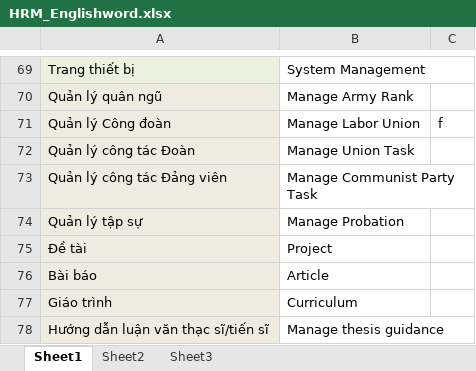
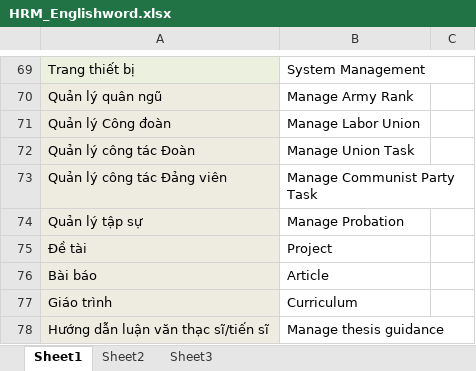
Before and after one commit to hieu292/hrm-k14vlu, an Excel workbook: HRM_Englishword.xlsx, sheet Sheet1, drawn as a sheet; only a part is shown, gaps mark what is left out; values as stored, in another font and other column widths than the file's, no borders; the diff names each change by its address in the sheet, - before the commit and + after, or states it on an @@ line.

```diff
--- a/HRM_Englishword.xlsx (sheet Sheet1)
+++ b/HRM_Englishword.xlsx (sheet Sheet1)
-C71: f
+C71: (empty)
```
